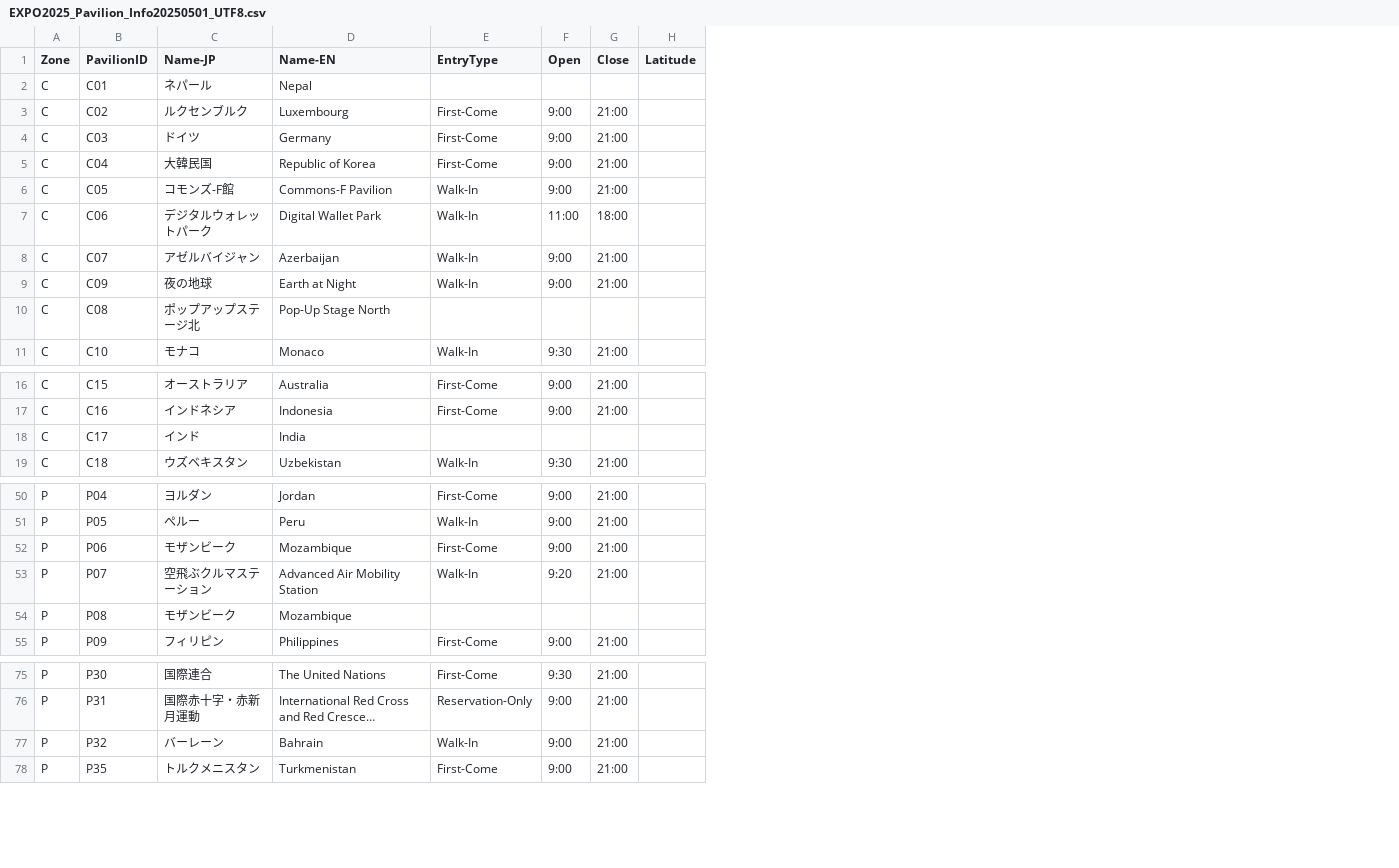
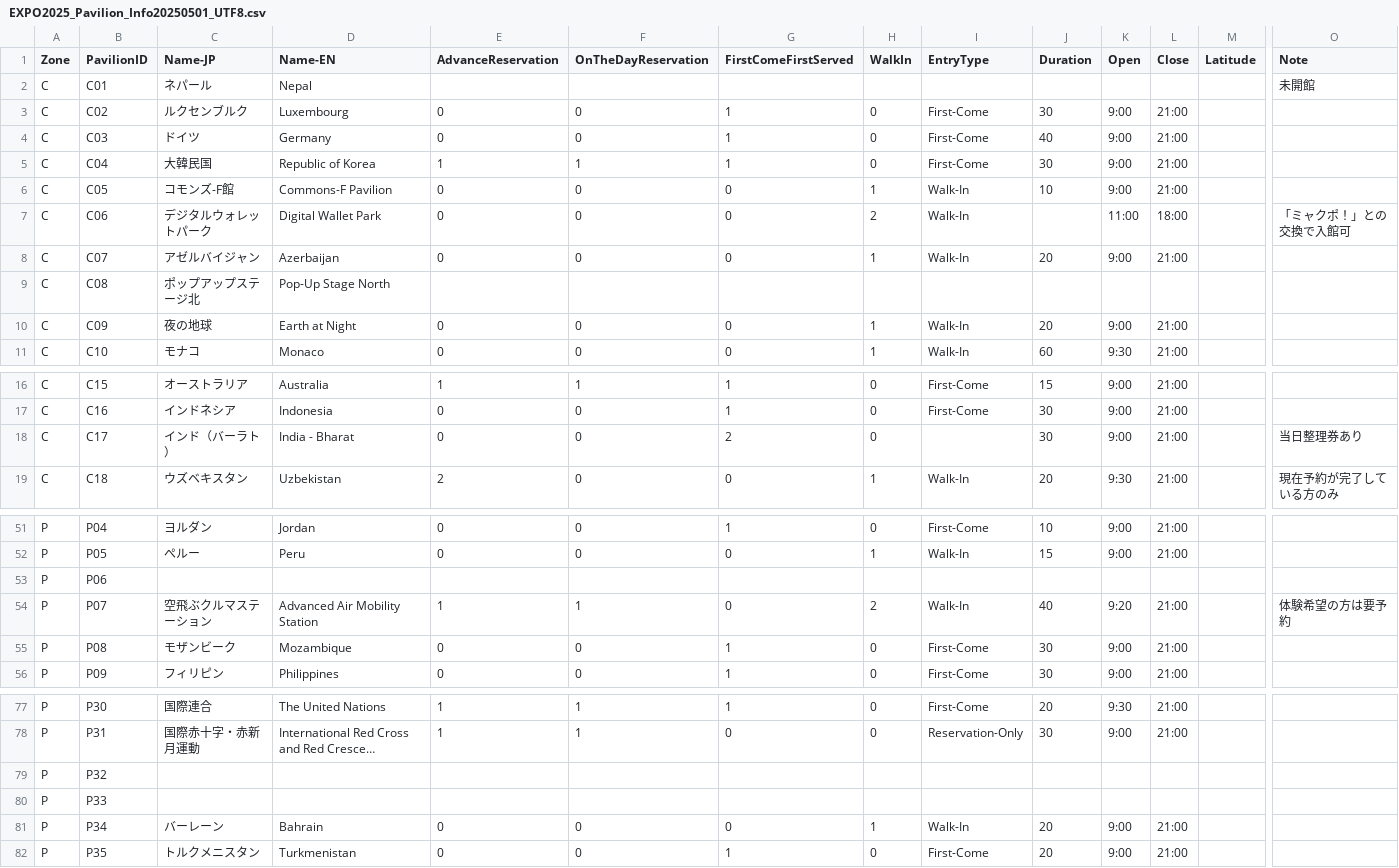
Before and after one commit to EXPO2025wait/EXPO2025OpenData, a CSV file: EXPO2025_Pavilion_Info20250501_UTF8.csv, drawn as a sheet; only a part is shown, gaps mark what is left out; long unchanged cells end in …; addresses are those after the commit; rows hold the shown columns only; the diff covers the shown part only; the diff names each change by its address in the sheet, - before the commit and + after, or states it on an @@ line.

Commit message:
add reservation type

```diff
--- a/EXPO2025_Pavilion_Info20250501_UTF8.csv
+++ b/EXPO2025_Pavilion_Info20250501_UTF8.csv
+column E (AdvanceReservation), rows 3-8: 0 | 0 | 1 | 0 | 0 | 0; rows 10-11: 0 | 0; rows 16-19: 1 | 0 | 0 | 2; rows 51-56: 0 | 0 |  | 1 | 0 | 0; rows 77-78: 1 | 1; rows 81-82: 0 | 0
+column F (OnTheDayReservation), rows 3-8: 0 | 0 | 1 | 0 | 0 | 0; rows 10-11: 0 | 0; rows 16-19: 1 | 0 | 0 | 0; rows 51-56: 0 | 0 |  | 1 | 0 | 0; rows 77-78: 1 | 1; rows 81-82: 0 | 0
+column G (FirstComeFirstServed), rows 3-8: 1 | 1 | 1 | 0 | 0 | 0; rows 10-11: 0 | 0; rows 16-19: 1 | 1 | 2 | 0; rows 51-56: 1 | 0 |  | 0 | 1 | 1; rows 77-78: 1 | 0; rows 81-82: 0 | 1
+column H (WalkIn), rows 3-8: 0 | 0 | 0 | 1 | 2 | 1; rows 10-11: 1 | 1; rows 16-19: 0 | 0 | 0 | 1; rows 51-56: 0 | 1 |  | 2 | 0 | 0; rows 77-78: 0 | 0; rows 81-82: 1 | 0
+column J (Duration), rows 3-8: 30 | 40 | 30 | 10 |  | 20; rows 10-11: 20 | 60; rows 16-19: 15 | 30 | 30 | 20; rows 51-56: 10 | 15 |  | 40 | 30 | 30; rows 77-78: 20 | 30; rows 81-82: 20 | 20
+column O (Note), rows 2-7: 未開館 |  |  |  |  | 「ミャクポ！」との交換で入館可; rows 18-19: 当日整理券あり | 現在予約が完了している方のみ; row 54: 体験希望の方は要予約
@@ row 10 moved to row 9: C @@
-C18 (Name-JP): インド
+C18 (Name-JP): インド（バーラト）
-D18 (Name-EN): India
+D18 (Name-EN): India - Bharat
-K18 (Open): (empty)
+K18 (Open): 9:00
-L18 (Close): (empty)
+L18 (Close): 21:00
-C53 (Name-JP): モザンビーク
+C53 (Name-JP): (empty)
-D53 (Name-EN): Mozambique
+D53 (Name-EN): (empty)
-I53 (EntryType): First-Come
+I53 (EntryType): (empty)
-K53 (Open): 9:00
+K53 (Open): (empty)
-L53 (Close): 21:00
+L53 (Close): (empty)
-I55 (EntryType): (empty)
+I55 (EntryType): First-Come
-K55 (Open): (empty)
+K55 (Open): 9:00
-L55 (Close): (empty)
+L55 (Close): 21:00
+row 79: P | P32
+row 80: P | P33
-B81 (PavilionID): P32
+B81 (PavilionID): P34
```
Also changed, not shown: 2 added rows and 13 edited cells elsewhere in this file.
